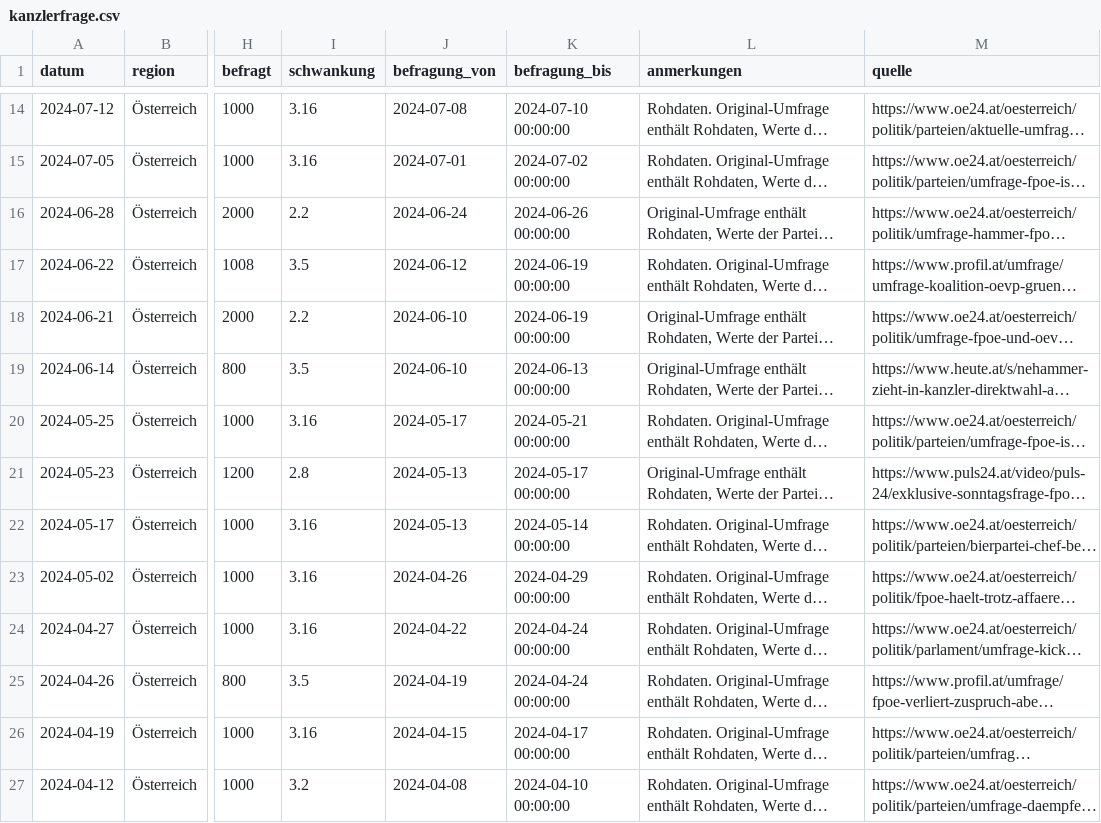
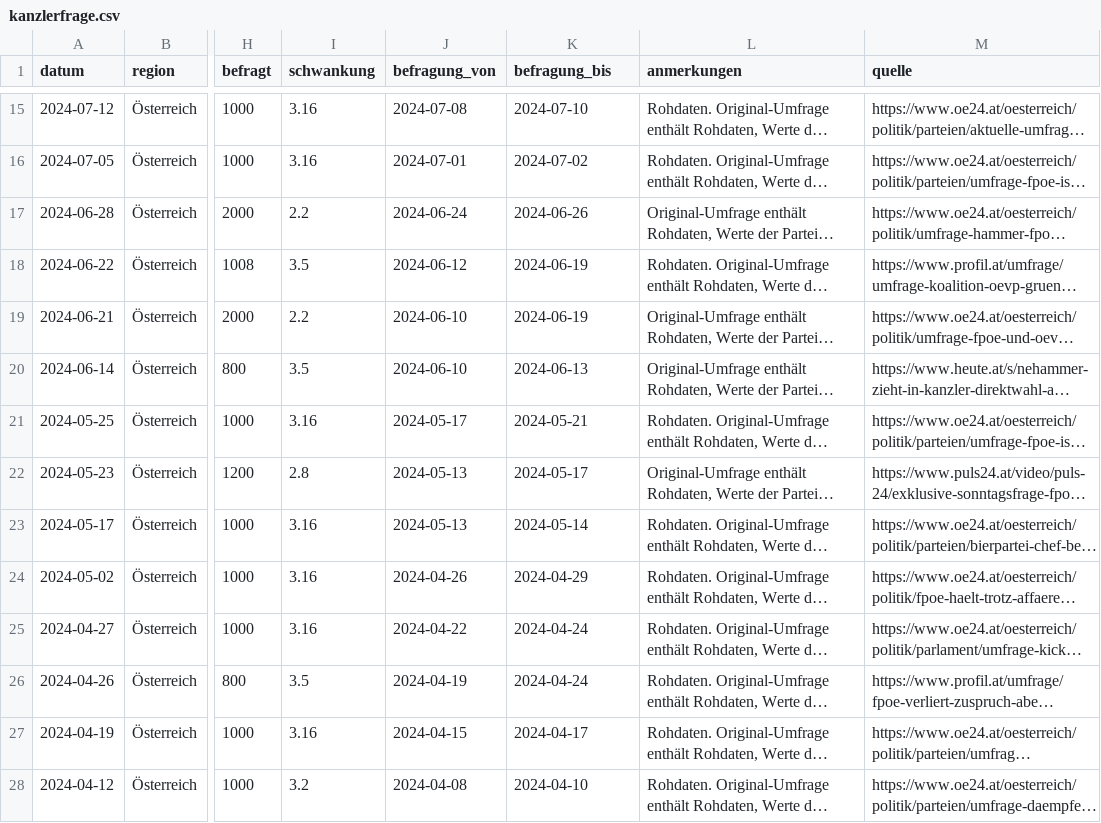
Before and after one commit to dstDatenjournalismus/2024-umfragentracker, a CSV file: output/data/kanzlerfrage/kanzlerfrage.csv, drawn as a sheet; only a part is shown, gaps mark what is left out; long unchanged cells end in …; addresses are those after the commit; the diff covers the shown part only; the diff names each change by its address in the sheet, - before the commit and + after, or states it on an @@ line.

```diff
--- a/output/data/kanzlerfrage/kanzlerfrage.csv
+++ b/output/data/kanzlerfrage/kanzlerfrage.csv
-K15 (befragung_bis): 2024-07-10 00:00:00
+K15 (befragung_bis): 2024-07-10
-K16 (befragung_bis): 2024-07-02 00:00:00
+K16 (befragung_bis): 2024-07-02
-K17 (befragung_bis): 2024-06-26 00:00:00
+K17 (befragung_bis): 2024-06-26
-K18:K19 (befragung_bis): 2024-06-19 00:00:00
+K18:K19 (befragung_bis): 2024-06-19
-K20 (befragung_bis): 2024-06-13 00:00:00
+K20 (befragung_bis): 2024-06-13
-K21 (befragung_bis): 2024-05-21 00:00:00
+K21 (befragung_bis): 2024-05-21
-K22 (befragung_bis): 2024-05-17 00:00:00
+K22 (befragung_bis): 2024-05-17
-K23 (befragung_bis): 2024-05-14 00:00:00
+K23 (befragung_bis): 2024-05-14
-K24 (befragung_bis): 2024-04-29 00:00:00
+K24 (befragung_bis): 2024-04-29
-K25:K26 (befragung_bis): 2024-04-24 00:00:00
+K25:K26 (befragung_bis): 2024-04-24
-K27 (befragung_bis): 2024-04-17 00:00:00
+K27 (befragung_bis): 2024-04-17
-K28 (befragung_bis): 2024-04-10 00:00:00
+K28 (befragung_bis): 2024-04-10
```
Also changed, not shown: 1 added row and 141 edited cells elsewhere in this file, output/data/sonntagsfrage/sonntagsfrage.csv, 1 other file.
